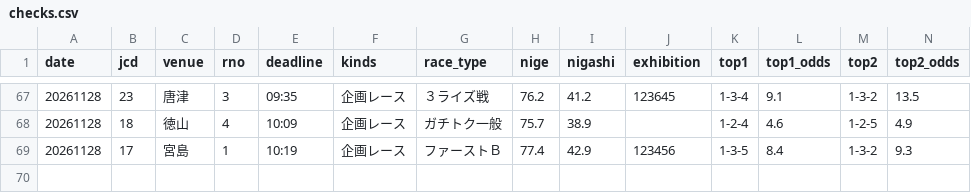
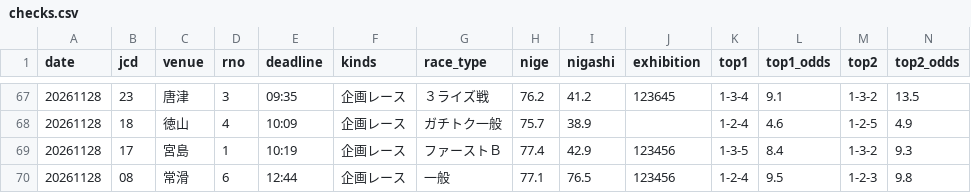
Before and after one commit to formulaonewinred-bli/bote-tuchi, a CSV file: data/checks.csv, drawn as a sheet; only a part is shown, gaps mark what is left out; rows hold the shown columns only; the diff names each change by its address in the sheet, - before the commit and + after, or states it on an @@ line.

```diff
--- a/data/checks.csv
+++ b/data/checks.csv
+row 70: 20261128 | 08 | 常滑 | 6 | 12:44 | 企画レース | 一般 | 77.1 | 76.5 | 123456 | 1-2-4 | 9.5 | 1-2-3 | 9.8
```
Also changed, not shown: 1 other file.
